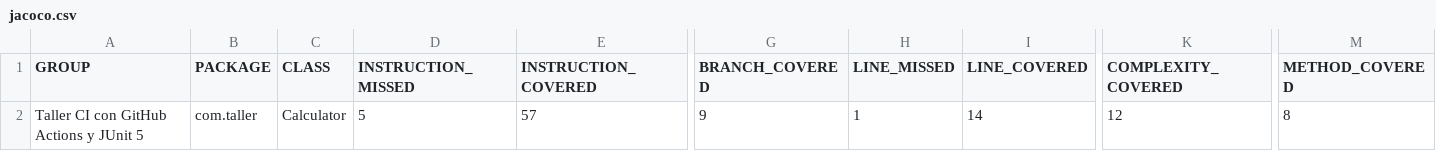
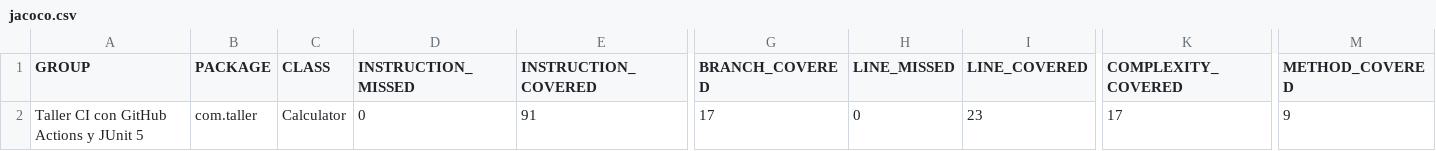
Before and after one commit to AdriGuFe/taller-ci-junit, a CSV file: target/site/jacoco/jacoco.csv, drawn as a sheet; only a part is shown, gaps mark what is left out; the diff names each change by its address in the sheet, - before the commit and + after, or states it on an @@ line.

```diff
--- a/target/site/jacoco/jacoco.csv
+++ b/target/site/jacoco/jacoco.csv
-D2 (INSTRUCTION_MISSED): 5
+D2 (INSTRUCTION_MISSED): 0
-E2 (INSTRUCTION_COVERED): 57
+E2 (INSTRUCTION_COVERED): 91
-G2 (BRANCH_COVERED): 9
+G2 (BRANCH_COVERED): 17
-H2 (LINE_MISSED): 1
+H2 (LINE_MISSED): 0
-I2 (LINE_COVERED): 14
+I2 (LINE_COVERED): 23
-K2 (COMPLEXITY_COVERED): 12
+K2 (COMPLEXITY_COVERED): 17
-M2 (METHOD_COVERED): 8
+M2 (METHOD_COVERED): 9
```
Also changed, not shown: 16 other files.
